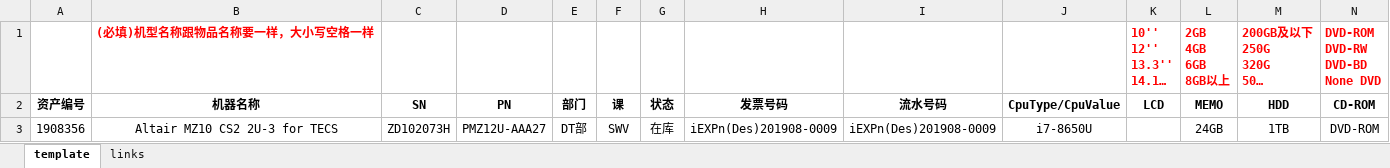
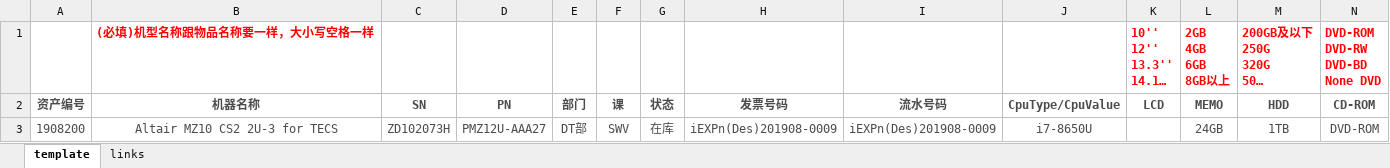
Before and after one commit to ss7424Refar/ems-api, an Excel workbook: public/download/入库信息导入表.xlsx, sheet template, drawn as a sheet; only a part is shown; long unchanged cells end in …; values as stored, in another font and other column widths than the file's, no borders; the diff covers the shown part only; the diff names each change by its address in the sheet, - before the commit and + after, or states it on an @@ line.

Commit message:
[Fix] Excel read error [Fix] Update Excel import template

```diff
--- a/public/download/入库信息导入表.xlsx (sheet template)
+++ b/public/download/入库信息导入表.xlsx (sheet template)
-A2:N2 text colour: black
+A2:N2 text colour: #4C4C4C
-A3 (资产编号): 1908356
+A3 (资产编号): 1908200
-A3:J3 text colour: black
+A3:J3 text colour: #4C4C4C
-L3:N3 text colour: black
+L3:N3 text colour: #4C4C4C
```
Also changed, not shown: cell formats elsewhere in this sheet, sheet links, 5 other files.
